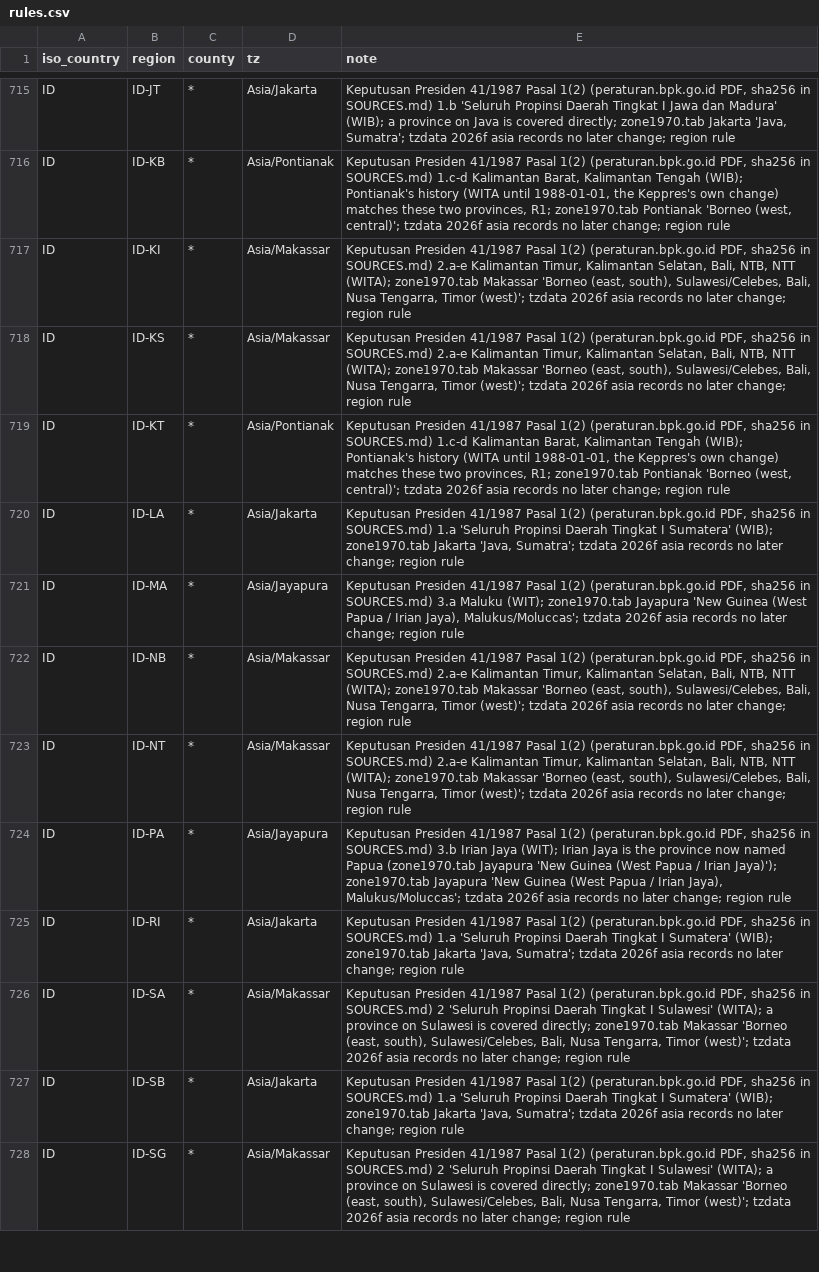
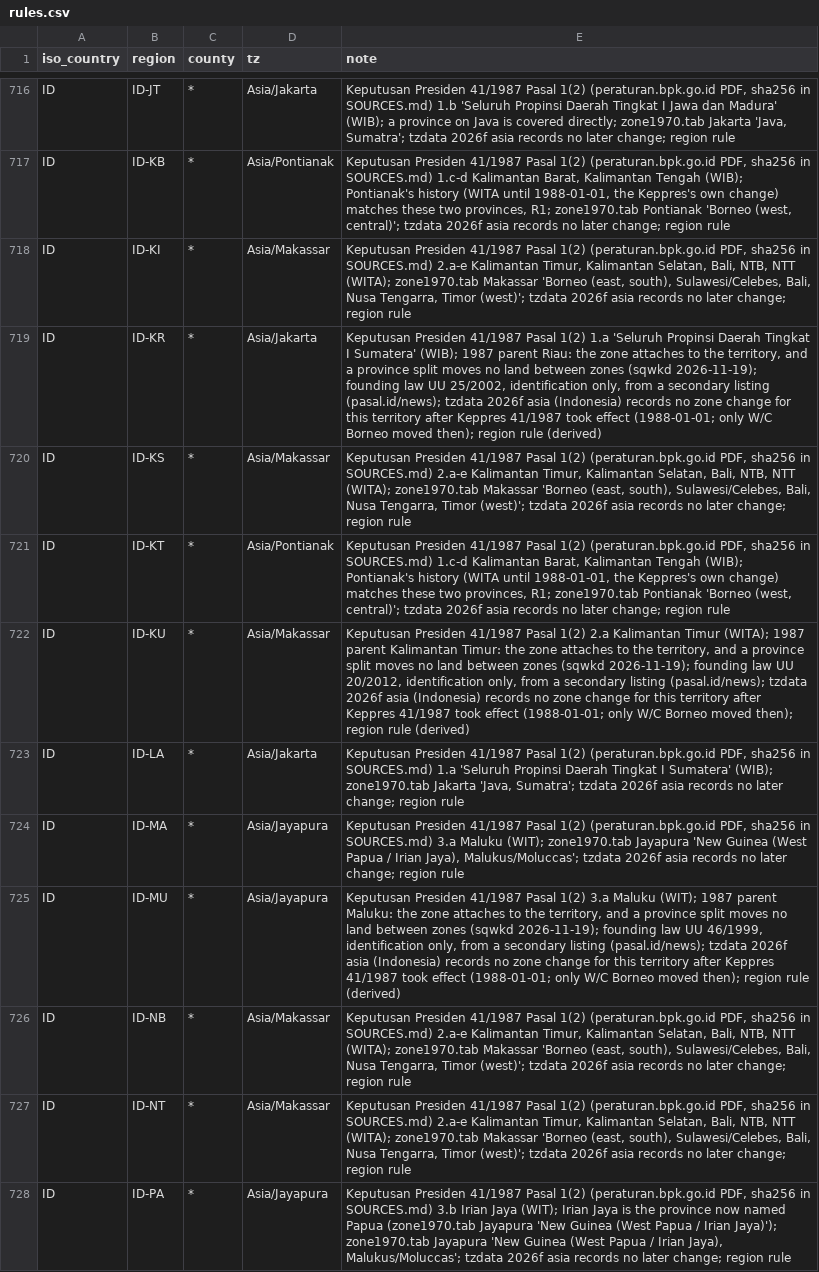
Before and after one commit to fairchildbrad/aeronav-db, a CSV file: identity/tz/rules.csv, drawn as a sheet; only a part is shown, gaps mark what is left out; the shorter side is filled out with more unchanged rows; the diff covers the shown part only.

```diff
--- a/identity/tz/rules.csv
+++ b/identity/tz/rules.csv
@@ -717,6 +718,9 @@ ID,ID-KB,*,Asia/Pontianak,"Keputusan Presiden 41/1987 Pasal 1(2) (peraturan.bpk.
 ID,ID-KI,*,Asia/Makassar,"Keputusan Presiden 41/1987 Pasal 1(2) (peraturan.bpk.go.id PDF, sha256 in SOURCES.md) 2.a-e Kalimantan Timur, Kalimantan Selatan, Bali, NTB, NTT (WITA); zone1970.tab Makassar 'Borneo (east, south), Sulawesi/Celebes, Bali, Nusa Tengarra, Timor (west)'; tzdata 2026f asia records no later change; region rule"
+ID,ID-KR,*,Asia/Jakarta,"Keputusan Presiden 41/1987 Pasal 1(2) 1.a 'Seluruh Propinsi Daerah Tingkat I Sumatera' (WIB); 1987 parent Riau: the zone attaches to the territory, and a province split moves no land between zones (sqwkd 2026-11-19); founding law UU 25/2002, identification only, from a secondary listing (pasal.id/news); tzdata 2026f asia (Indonesia) records no zone change for this territory after Keppres 41/1987 took effect (1988-01-01; only W/C Borneo moved then); region rule (derived)"
 ID,ID-KS,*,Asia/Makassar,"Keputusan Presiden 41/1987 Pasal 1(2) (peraturan.bpk.go.id PDF, sha256 in SOURCES.md) 2.a-e Kalimantan Timur, Kalimantan Selatan, Bali, NTB, NTT (WITA); zone1970.tab Makassar 'Borneo (east, south), Sulawesi/Celebes, Bali, Nusa Tengarra, Timor (west)'; tzdata 2026f asia records no later change; region rule"
 ID,ID-KT,*,Asia/Pontianak,"Keputusan Presiden 41/1987 Pasal 1(2) (peraturan.bpk.go.id PDF, sha256 in SOURCES.md) 1.c-d Kalimantan Barat, Kalimantan Tengah (WIB); Pontianak's history (WITA until 1988-01-01, the Keppres's own change) matches these two provinces, R1; zone1970.tab Pontianak 'Borneo (west, central)'; tzdata 2026f asia records no later change; region rule"
+ID,ID-KU,*,Asia/Makassar,"Keputusan Presiden 41/1987 Pasal 1(2) 2.a Kalimantan Timur (WITA); 1987 parent Kalimantan Timur: the zone attaches to the territory, and a province split moves no land between zones (sqwkd 2026-11-19); founding law UU 20/2012, identification only, from a secondary listing (pasal.id/news); tzdata 2026f asia (Indonesia) records no zone change for this territory after Keppres 41/1987 took effect (1988-01-01; only W/C Borneo moved then); region rule (derived)"
 ID,ID-LA,*,Asia/Jakarta,"Keputusan Presiden 41/1987 Pasal 1(2) (peraturan.bpk.go.id PDF, sha256 in SOURCES.md) 1.a 'Seluruh Propinsi Daerah Tingkat I Sumatera' (WIB); zone1970.tab Jakarta 'Java, Sumatra'; tzdata 2026f asia records no later change; region rule"
 ID,ID-MA,*,Asia/Jayapura,"Keputusan Presiden 41/1987 Pasal 1(2) (peraturan.bpk.go.id PDF, sha256 in SOURCES.md) 3.a Maluku (WIT); zone1970.tab Jayapura 'New Guinea (West Papua / Irian Jaya), Malukus/Moluccas'; tzdata 2026f asia records no later change; region rule"
+ID,ID-MU,*,Asia/Jayapura,"Keputusan Presiden 41/1987 Pasal 1(2) 3.a Maluku (WIT); 1987 parent Maluku: the zone attaches to the territory, and a province split moves no land between zones (sqwkd 2026-11-19); founding law UU 46/1999, identification only, from a secondary listing (pasal.id/news); tzdata 2026f asia (Indonesia) records no zone change for this territory after Keppres 41/1987 took effect (1988-01-01; only W/C Borneo moved then); region rule (derived)"
 ID,ID-NB,*,Asia/Makassar,"Keputusan Presiden 41/1987 Pasal 1(2) (peraturan.bpk.go.id PDF, sha256 in SOURCES.md) 2.a-e Kalimantan Timur, Kalimantan Selatan, Bali, NTB, NTT (WITA); zone1970.tab Makassar 'Borneo (east, south), Sulawesi/Celebes, Bali, Nusa Tengarra, Timor (west)'; tzdata 2026f asia records no later change; region rule"
```
Also changed, not shown: 6 added rows elsewhere in this file, identity/tz/overrides.csv, identity/tz/zone_regions.csv.
